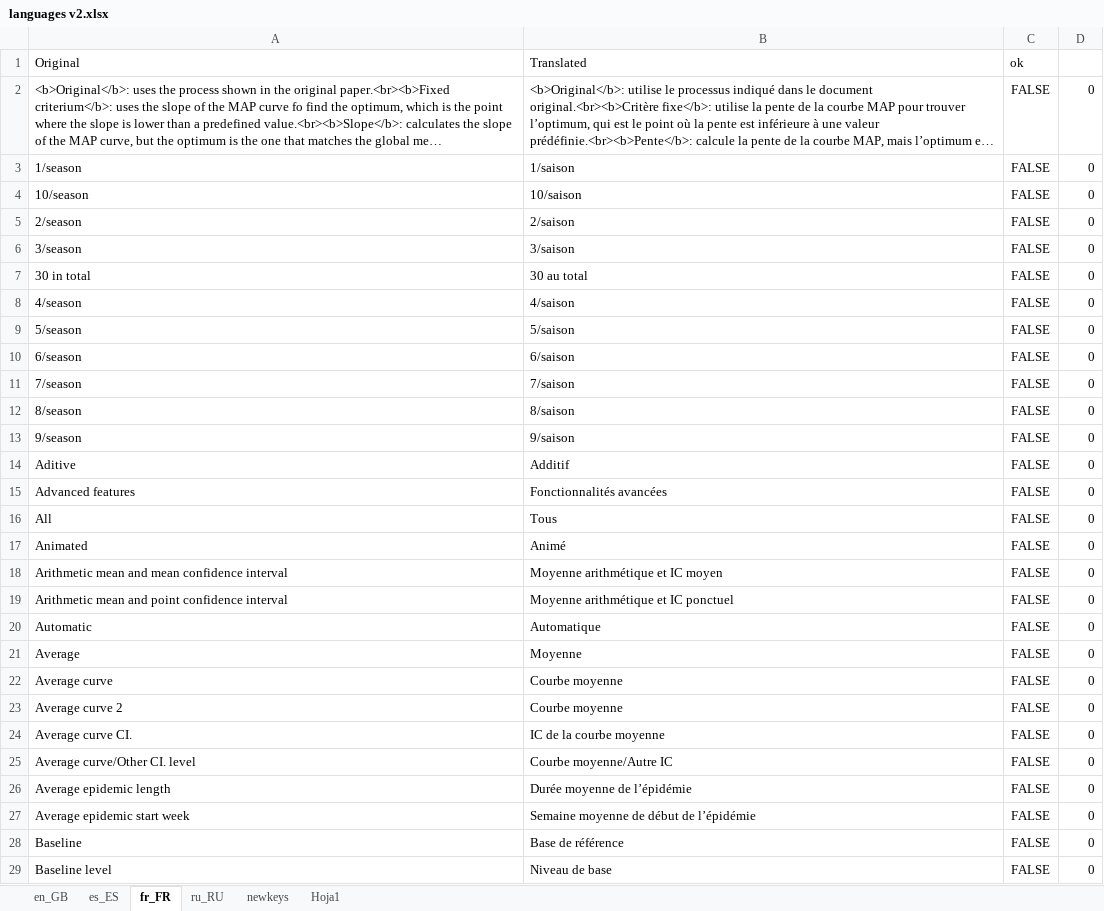
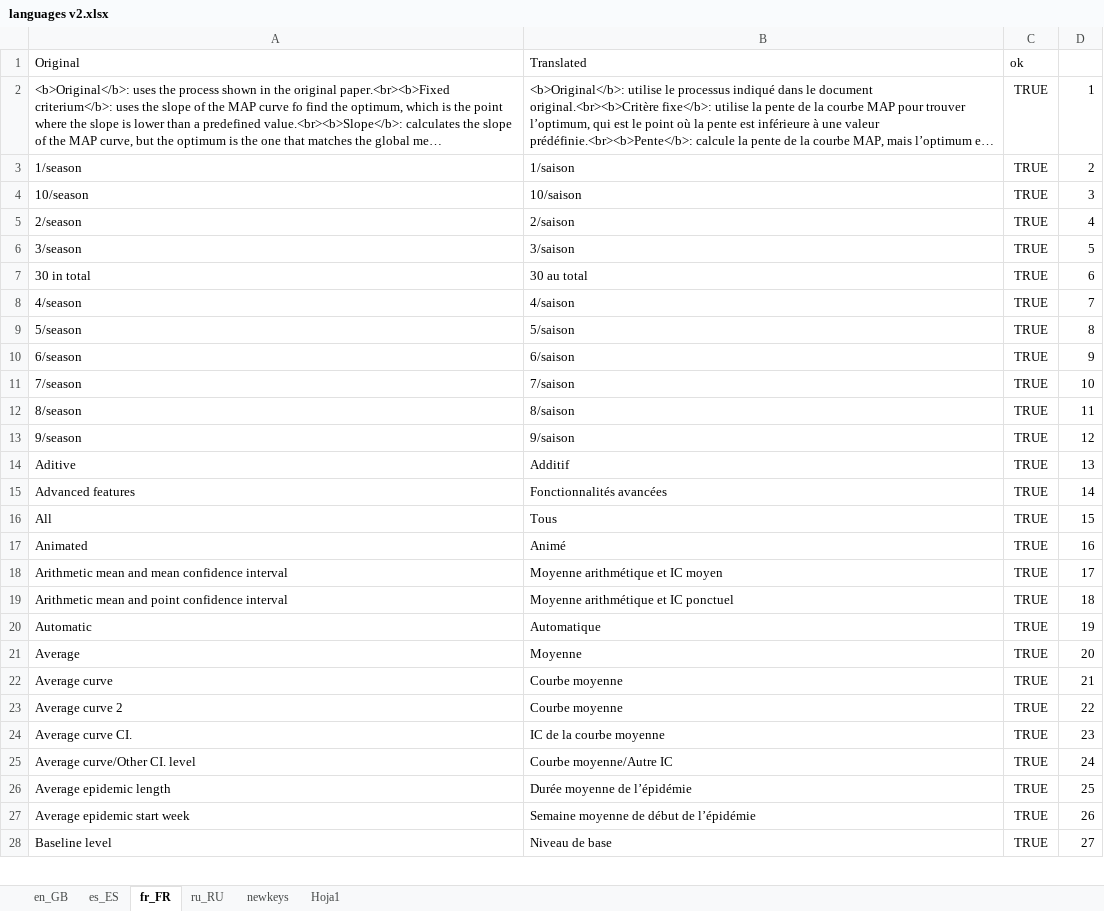
Before and after one commit to lozalojo/memapp, an Excel workbook: inst/shinyapp/lang/languages v2.xlsx, sheet fr_FR, drawn as a sheet; only a part is shown; long unchanged cells end in …; values as stored, in another font and other column widths than the file's, no borders; removed rows and columns are numbered as before the commit, all else as after; the diff covers the shown part only; the diff names each change by its address in the sheet, - before the commit and + after, or states it on an @@ line.

```diff
--- a/inst/shinyapp/lang/languages v2.xlsx (sheet fr_FR)
+++ b/inst/shinyapp/lang/languages v2.xlsx (sheet fr_FR)
-C2:C27: FALSE
+C2:C27: TRUE
-D2: 0
+D2: 1
-D3: 0
+D3: 2
-D4: 0
+D4: 3
-D5: 0
+D5: 4
-D6: 0
+D6: 5
-D7: 0
+D7: 6
-D8: 0
+D8: 7
-D9: 0
+D9: 8
-D10: 0
+D10: 9
-D11: 0
+D11: 10
-D12: 0
+D12: 11
-D13: 0
+D13: 12
-D14: 0
+D14: 13
-D15: 0
+D15: 14
-D16: 0
+D16: 15
-D17: 0
+D17: 16
-D18: 0
+D18: 17
-D19: 0
+D19: 18
-D20: 0
+D20: 19
-D21: 0
+D21: 20
-D22: 0
+D22: 21
-D23: 0
+D23: 22
-D24: 0
+D24: 23
-D25: 0
+D25: 24
-D26: 0
+D26: 25
-D27: 0
+D27: 26
-row 28: Baseline | Base de référence | FALSE | 0
-C28: FALSE
+C28: TRUE
-D28: 0
+D28: 27
```
Also changed, not shown: 7 removed rows and 627 edited cells elsewhere in this sheet, sheet en_GB, sheet es_ES, sheet ru_RU, sheet newkeys, formulas that keep their value, 8 other files.
